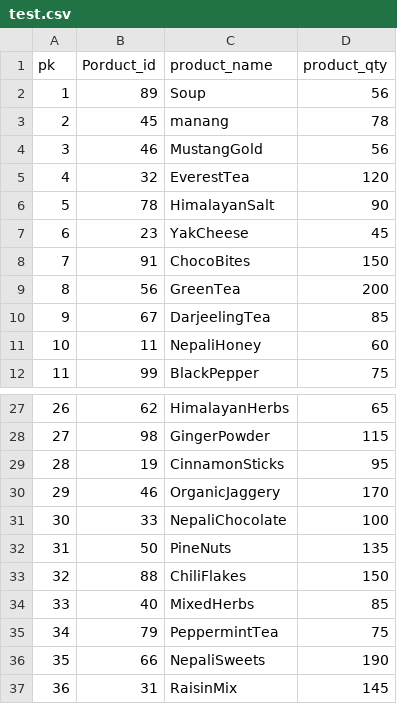
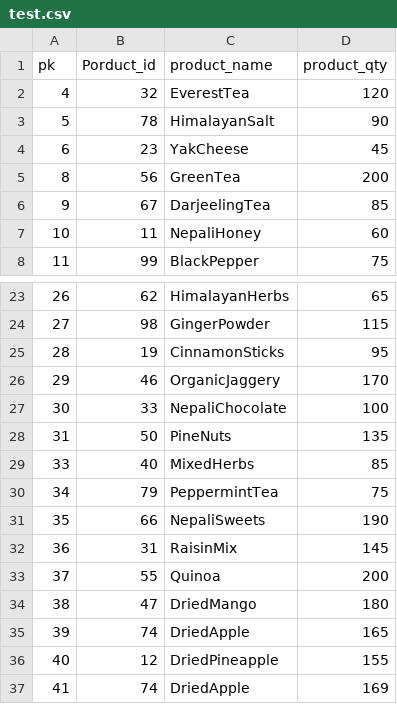
Before and after one commit to SangamSilwal/DataBase-Engine, a CSV file: src/test.csv, drawn as a sheet; only a part is shown, gaps mark what is left out; the shorter side is filled out with more unchanged rows; the diff names each change by its address in the sheet, - before the commit and + after, or states it on an @@ line.

```diff
--- a/src/test.csv
+++ b/src/test.csv
-row 2: 1 | 89 | Soup | 56
-row 3: 2 | 45 | manang | 78
-row 4: 3 | 46 | MustangGold | 56
-row 8: 7 | 91 | ChocoBites | 150
-row 33: 32 | 88 | ChiliFlakes | 150
```
Also changed, not shown: 5 other files.
